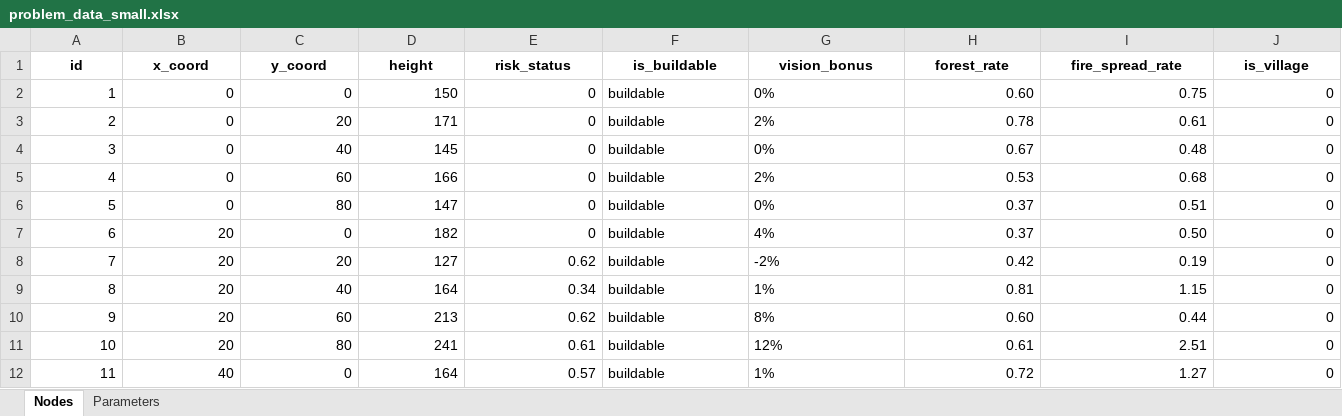
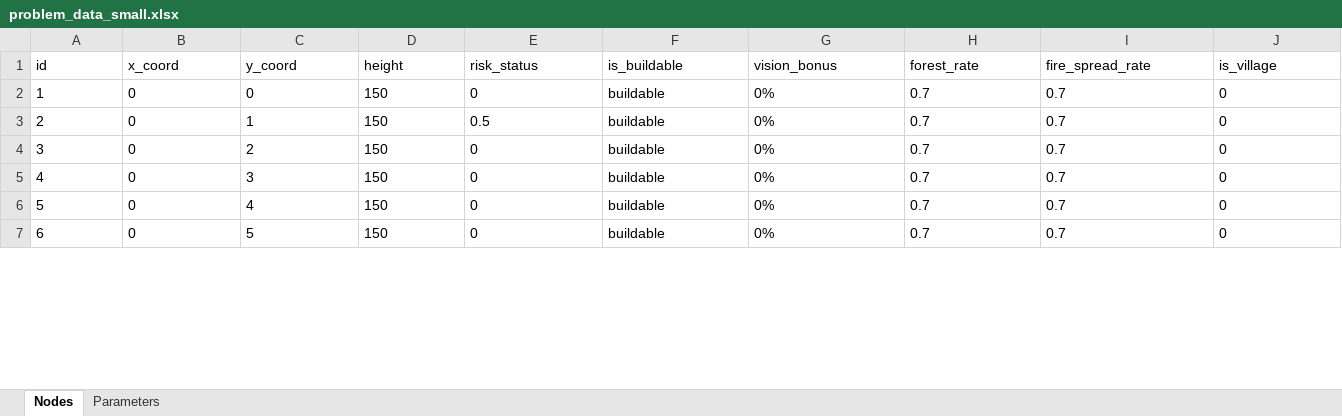
Before and after one commit to Agoraaa/fire-surveillance-2026, an Excel workbook: problems/problem_data_small.xlsx, sheet Nodes, drawn as a sheet; only a part is shown; values as stored, in another font and other column widths than the file's, no borders; removed rows and columns are numbered as before the commit, all else as after; the diff covers the shown part only; the diff names each change by its address in the sheet, - before the commit and + after, or states it on an @@ line.

Commit message:
add toy instance

```diff
--- a/problems/problem_data_small.xlsx (sheet Nodes)
+++ b/problems/problem_data_small.xlsx (sheet Nodes)
@@ A1:J1 bold: on → off, alignment: center → left @@
-A2:E2 alignment: right
+A2:E2 alignment: left
-H2 (forest_rate): 0.60
+H2 (forest_rate): 0.7
-H2:J2 alignment: right
+H2:J2 alignment: left
-I2 (fire_spread_rate): 0.75
+I2 (fire_spread_rate): 0.7
+row 3: 2 | 0 | 1 | 150 | 0.5 | buildable | 0% | 0.7 | 0.7 | 0
@@ column A (id) renumbered between rows 4 and 14 @@
-A4:E7 alignment: right
+A4:E7 alignment: left
-C4 (y_coord): 20
+C4 (y_coord): 2
-D4 (height): 171
+D4 (height): 150
-G4 (vision_bonus): 2%
+G4 (vision_bonus): 0%
-H4 (forest_rate): 0.78
+H4 (forest_rate): 0.7
-H4:J7 alignment: right
+H4:J7 alignment: left
-I4 (fire_spread_rate): 0.61
+I4 (fire_spread_rate): 0.7
-C5 (y_coord): 40
+C5 (y_coord): 3
-D5 (height): 145
+D5 (height): 150
-H5 (forest_rate): 0.67
+H5 (forest_rate): 0.7
-I5 (fire_spread_rate): 0.48
+I5 (fire_spread_rate): 0.7
-C6 (y_coord): 60
+C6 (y_coord): 4
-D6 (height): 166
+D6 (height): 150
-G6 (vision_bonus): 2%
+G6 (vision_bonus): 0%
-H6 (forest_rate): 0.53
+H6 (forest_rate): 0.7
-I6 (fire_spread_rate): 0.68
+I6 (fire_spread_rate): 0.7
-C7 (y_coord): 80
+C7 (y_coord): 5
-D7 (height): 147
+D7 (height): 150
-H7 (forest_rate): 0.37
+H7 (forest_rate): 0.7
-I7 (fire_spread_rate): 0.51
+I7 (fire_spread_rate): 0.7
-row 7: 6 | 20 | 0 | 182 | 0 | buildable | 4% | 0.37 | 0.50 | 0
-row 8: 7 | 20 | 20 | 127 | 0.62 | buildable | -2% | 0.42 | 0.19 | 0
-row 9: 8 | 20 | 40 | 164 | 0.34 | buildable | 1% | 0.81 | 1.15 | 0
-row 10: 9 | 20 | 60 | 213 | 0.62 | buildable | 8% | 0.60 | 0.44 | 0
-row 11: 10 | 20 | 80 | 241 | 0.61 | buildable | 12% | 0.61 | 2.51 | 0
-row 12: 11 | 40 | 0 | 164 | 0.57 | buildable | 1% | 0.72 | 1.27 | 0
```
Also changed, not shown: 29 added rows, 13 removed rows, 4 edited cells and cell formats elsewhere in this sheet, sheet Parameters.
